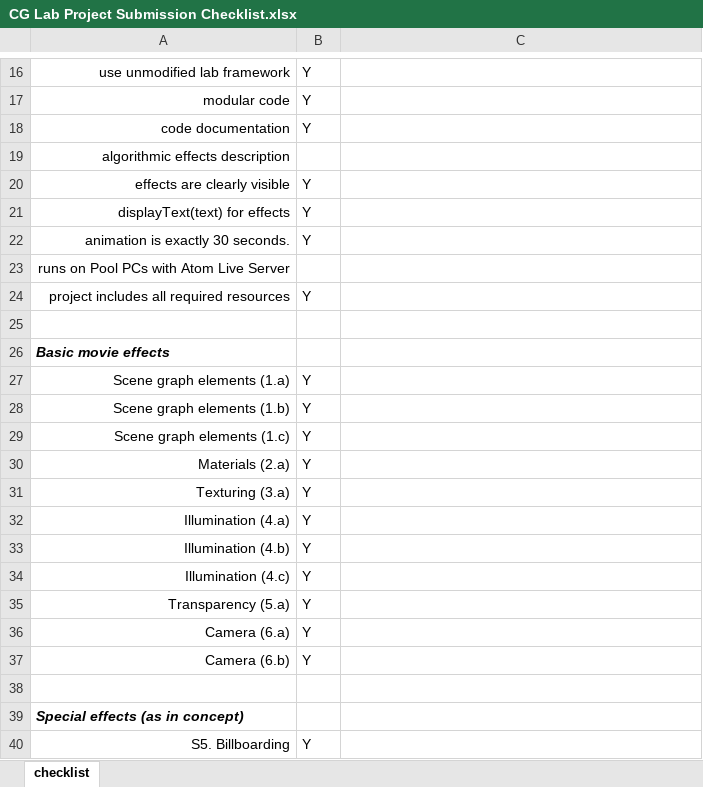
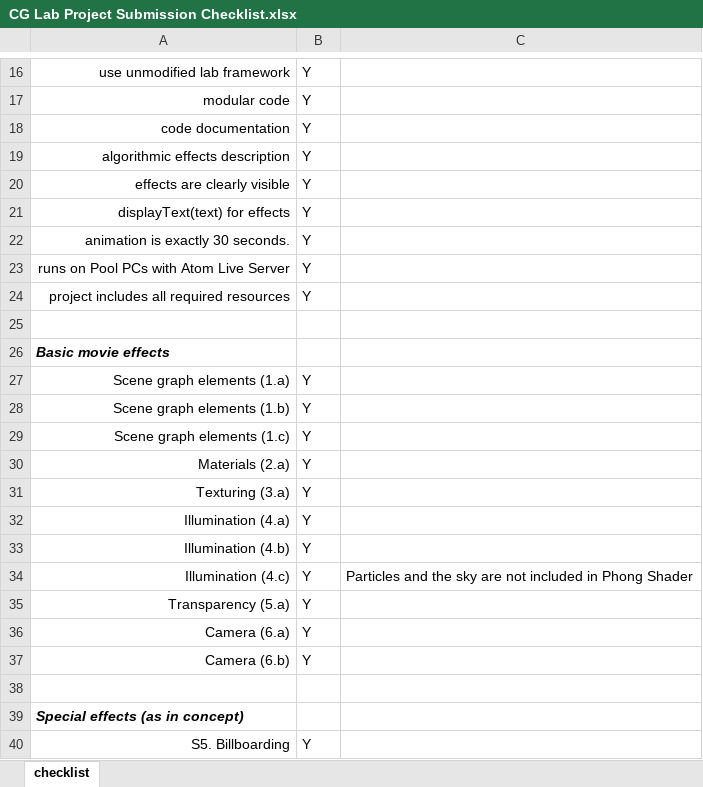
Before and after one commit to CursedSeraphim/cg-project, an Excel workbook: CG Lab Project Submission Checklist.xlsx, sheet checklist, drawn as a sheet; only a part is shown, gaps mark what is left out; values as stored, in another font and other column widths than the file's, no borders; the diff names each change by its address in the sheet, - before the commit and + after, or states it on an @@ line.

Commit message:
Checklist gecheckt

```diff
--- a/CG Lab Project Submission Checklist.xlsx (sheet checklist)
+++ b/CG Lab Project Submission Checklist.xlsx (sheet checklist)
-B19: (empty)
+B19: Y
-B23: (empty)
+B23: Y
-C34: (empty)
+C34: Particles and the sky are not included in Phong Shader
```
